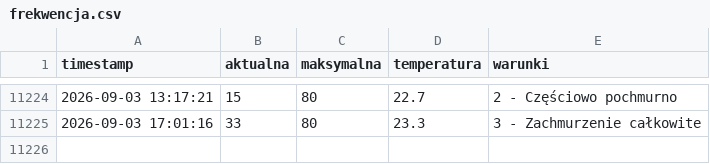
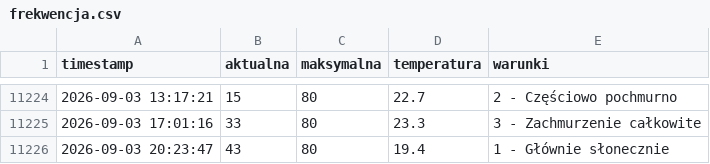
Before and after one commit to tatkoch/MOSiR_Lancut, a CSV file: frekwencja.csv, drawn as a sheet; only a part is shown, gaps mark what is left out; the diff names each change by its address in the sheet, - before the commit and + after, or states it on an @@ line.

```diff
--- a/frekwencja.csv
+++ b/frekwencja.csv
+row 11226: 2026-09-03 20:23:47 | 43 | 80 | 19.4 | 1 - Głównie słonecznie
```
